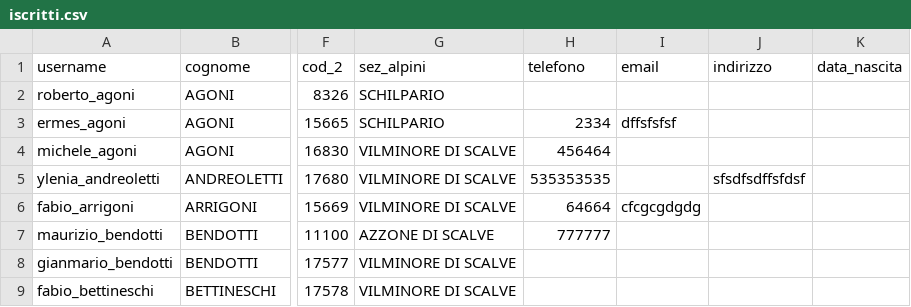
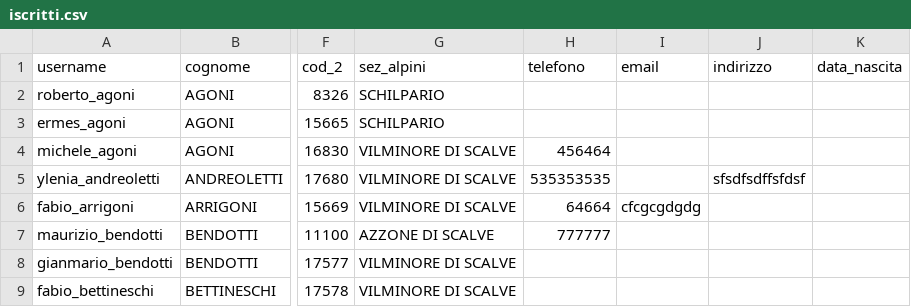
Before and after one commit to emiliomaj60-lang/prot_civ_vas, a CSV file: static/iscritti.csv, drawn as a sheet; only a part is shown, gaps mark what is left out; the diff names each change by its address in the sheet, - before the commit and + after, or states it on an @@ line.

Commit message:
Aggiornamento iscritto

```diff
--- a/static/iscritti.csv
+++ b/static/iscritti.csv
-H3 (telefono): 2334
+H3 (telefono): (empty)
-I3 (email): dffsfsfsf
+I3 (email): (empty)
```
